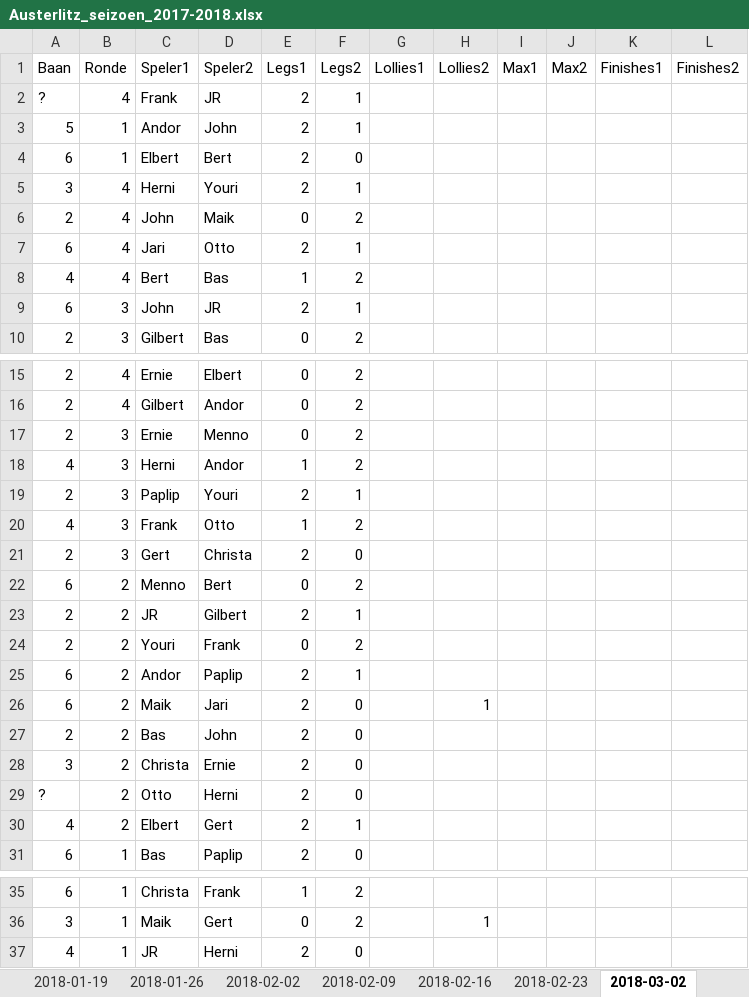
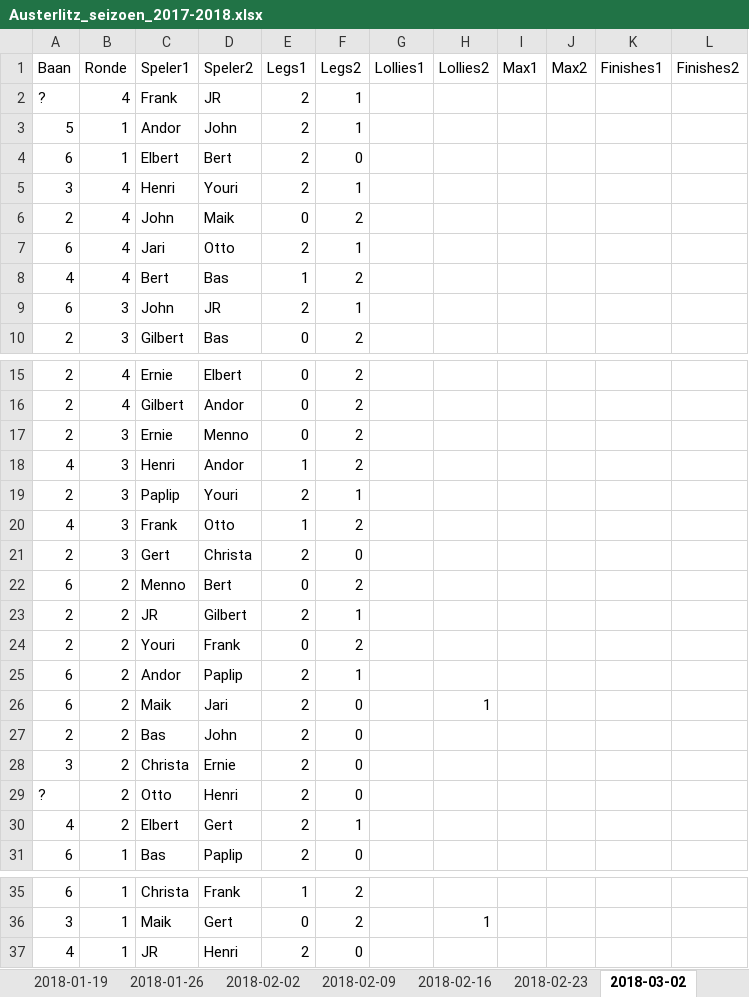
Before and after one commit to basbloemsaat/dartsense, an Excel workbook: data/Austerlitz_seizoen_2017-2018.xlsx, sheet 2018-03-02, drawn as a sheet; only a part is shown, gaps mark what is left out; values as stored, in another font and other column widths than the file's, no borders; the diff names each change by its address in the sheet, - before the commit and + after, or states it on an @@ line.

Commit message:
typo

```diff
--- a/data/Austerlitz_seizoen_2017-2018.xlsx (sheet 2018-03-02)
+++ b/data/Austerlitz_seizoen_2017-2018.xlsx (sheet 2018-03-02)
-C5 (Speler1): Herni
+C5 (Speler1): Henri
-C18 (Speler1): Herni
+C18 (Speler1): Henri
-D29 (Speler2): Herni
+D29 (Speler2): Henri
-D37 (Speler2): Herni
+D37 (Speler2): Henri
```
